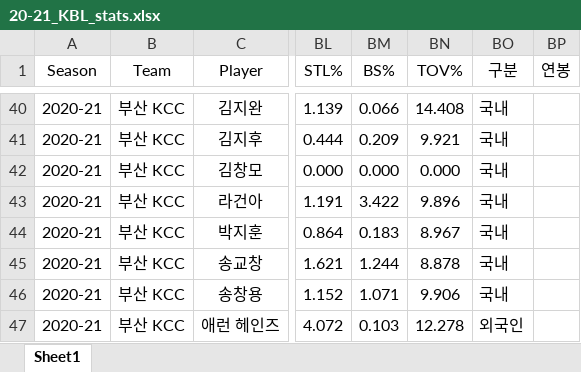
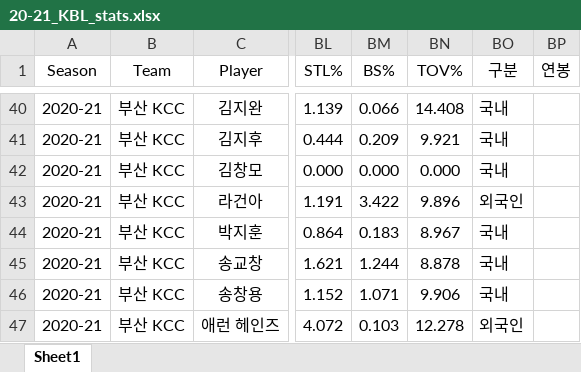
Before and after one commit to dookie777/KBL-Player-Performance-Analyzer, an Excel workbook: 20-21_KBL_stats.xlsx, sheet Sheet1, drawn as a sheet; only a part is shown, gaps mark what is left out; values as stored, in another font and other column widths than the file's, no borders; the diff names each change by its address in the sheet, - before the commit and + after, or states it on an @@ line.

Commit message:
Add files via upload

```diff
--- a/20-21_KBL_stats.xlsx (sheet Sheet1)
+++ b/20-21_KBL_stats.xlsx (sheet Sheet1)
-BO43 (구분): 국내
+BO43 (구분): 외국인
```
